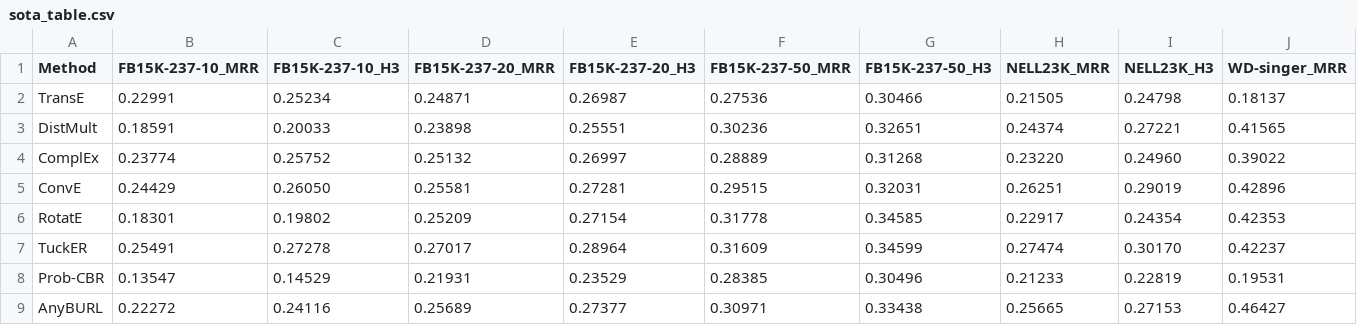
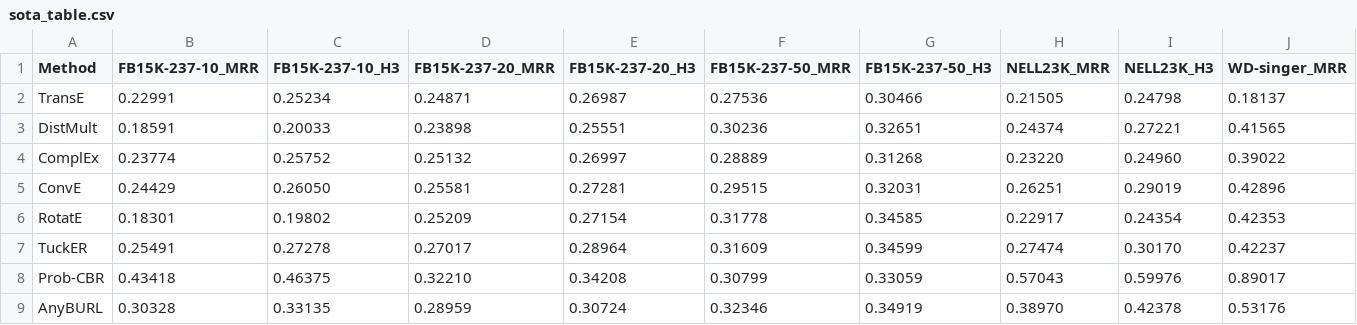
Before and after one commit to marksu1104/BiSR, a CSV file: results/tables/sota_table.csv, drawn as a sheet; only a part is shown; the diff covers the shown part only; the diff names each change by its address in the sheet, - before the commit and + after, or states it on an @@ line.

```diff
--- a/results/tables/sota_table.csv
+++ b/results/tables/sota_table.csv
-B8 (FB15K-237-10_MRR): 0.13547
+B8 (FB15K-237-10_MRR): 0.43418
-C8 (FB15K-237-10_H3): 0.14529
+C8 (FB15K-237-10_H3): 0.46375
-D8 (FB15K-237-20_MRR): 0.21931
+D8 (FB15K-237-20_MRR): 0.32210
-E8 (FB15K-237-20_H3): 0.23529
+E8 (FB15K-237-20_H3): 0.34208
-F8 (FB15K-237-50_MRR): 0.28385
+F8 (FB15K-237-50_MRR): 0.30799
-G8 (FB15K-237-50_H3): 0.30496
+G8 (FB15K-237-50_H3): 0.33059
-H8 (NELL23K_MRR): 0.21233
+H8 (NELL23K_MRR): 0.57043
-I8 (NELL23K_H3): 0.22819
+I8 (NELL23K_H3): 0.59976
-J8 (WD-singer_MRR): 0.19531
+J8 (WD-singer_MRR): 0.89017
-B9 (FB15K-237-10_MRR): 0.22272
+B9 (FB15K-237-10_MRR): 0.30328
-C9 (FB15K-237-10_H3): 0.24116
+C9 (FB15K-237-10_H3): 0.33135
-D9 (FB15K-237-20_MRR): 0.25689
+D9 (FB15K-237-20_MRR): 0.28959
-E9 (FB15K-237-20_H3): 0.27377
+E9 (FB15K-237-20_H3): 0.30724
-F9 (FB15K-237-50_MRR): 0.30971
+F9 (FB15K-237-50_MRR): 0.32346
-G9 (FB15K-237-50_H3): 0.33438
+G9 (FB15K-237-50_H3): 0.34919
-H9 (NELL23K_MRR): 0.25665
+H9 (NELL23K_MRR): 0.38970
-I9 (NELL23K_H3): 0.27153
+I9 (NELL23K_H3): 0.42378
-J9 (WD-singer_MRR): 0.46427
+J9 (WD-singer_MRR): 0.53176
```
Also changed, not shown: 38 edited cells elsewhere in this file, results/metrics/dackgr_metrics.csv, results/metrics/logre_sota_metrics.csv, 34 other files.
